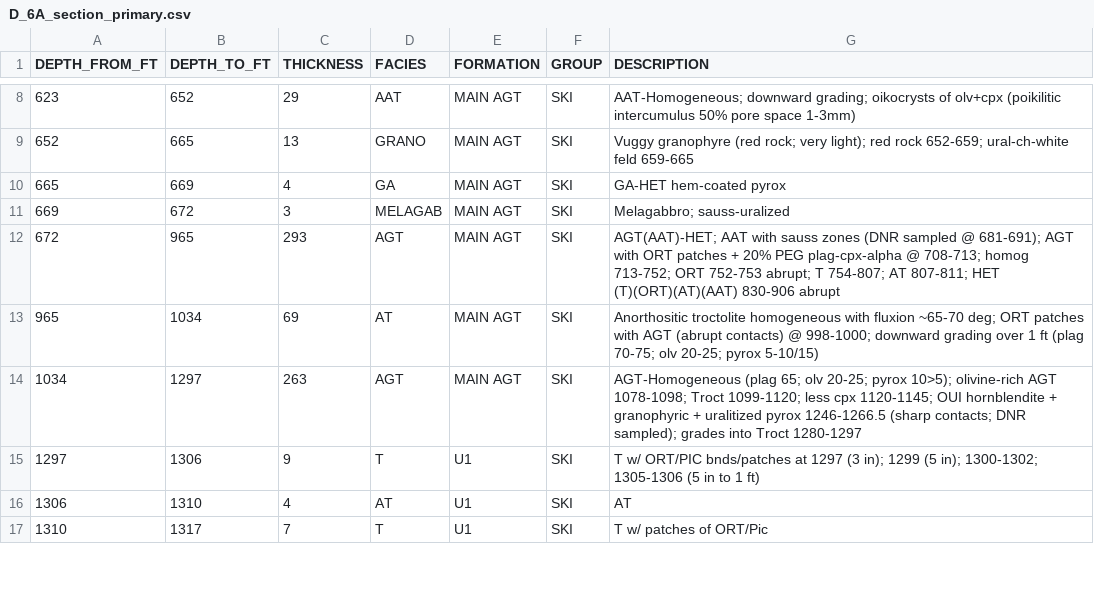
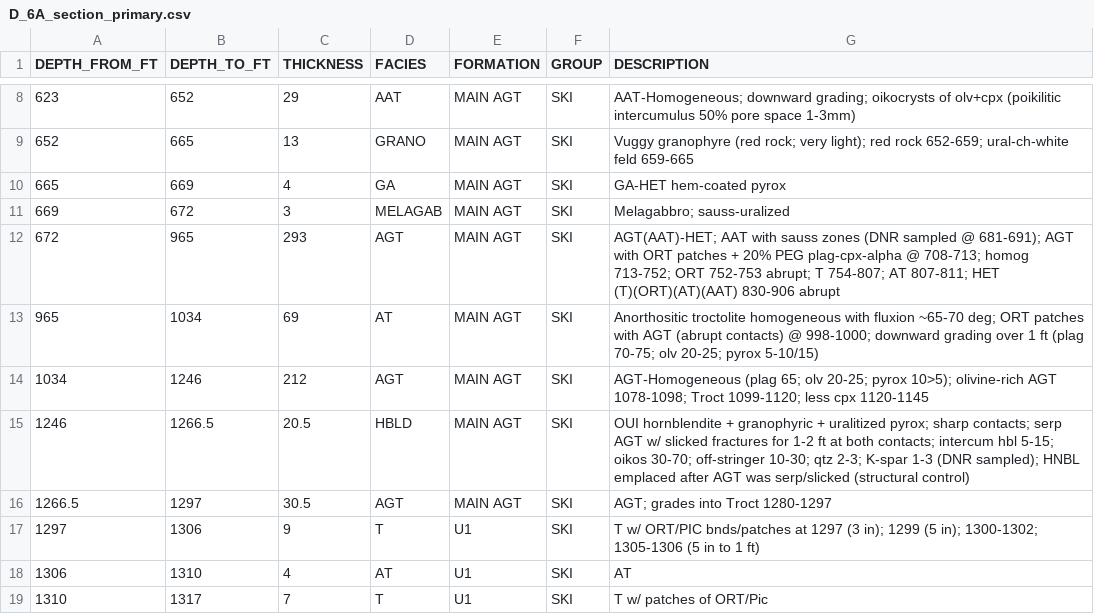
Before and after one commit to Institute-for-Rock-Magnetism/2026_SSRM_Duluth_Complex, a CSV file: D-6A_log/D_6A_section_primary.csv, drawn as a sheet; only a part is shown, gaps mark what is left out.

Commit message:
split out hornblendite in lower main AGT

```diff
--- a/D-6A_log/D_6A_section_primary.csv
+++ b/D-6A_log/D_6A_section_primary.csv
@@ -13,3 +13,5 @@ DEPTH_FROM_FT,DEPTH_TO_FT,THICKNESS,FACIES,FORMATION,GROUP,DESCRIPTION
 965,1034,69,AT,MAIN AGT,SKI,Anorthositic troctolite homogeneous with fluxion ~65-70 deg; ORT patches with AGT (abrupt contacts) @ 998-1000; downward grading over 1 ft (plag 70-75; olv 20-25; pyrox 5-10/15)
-1034,1297,263,AGT,MAIN AGT,SKI,AGT-Homogeneous (plag 65; olv 20-25; pyrox 10>5); olivine-rich AGT 1078-1098; Troct 1099-1120; less cpx 1120-1145; OUI hornblendite + granophyric + uralitized pyrox 1246-1266.5 (sharp contacts; DNR sampled); grades into Troct 1280-1297
+1034,1246,212,AGT,MAIN AGT,SKI,AGT-Homogeneous (plag 65; olv 20-25; pyrox 10>5); olivine-rich AGT 1078-1098; Troct 1099-1120; less cpx 1120-1145
+1246,1266.5,20.5,HBLD,MAIN AGT,SKI,OUI hornblendite + granophyric + uralitized pyrox; sharp contacts; serp AGT w/ slicked fractures for 1-2 ft at both contacts; intercum hbl 5-15; oikos 30-70; off-stringer 10-30; qtz 2-3; K-spar 1-3 (DNR sampled); HNBL emplaced after AGT was serp/slicked (structural control)
+1266.5,1297,30.5,AGT,MAIN AGT,SKI,AGT; grades into Troct 1280-1297
 1297,1306,9,T,U1,SKI,T w/ ORT/PIC bnds/patches at 1297 (3 in); 1299 (5 in); 1300-1302; 1305-1306 (5 in to 1 ft)
```
